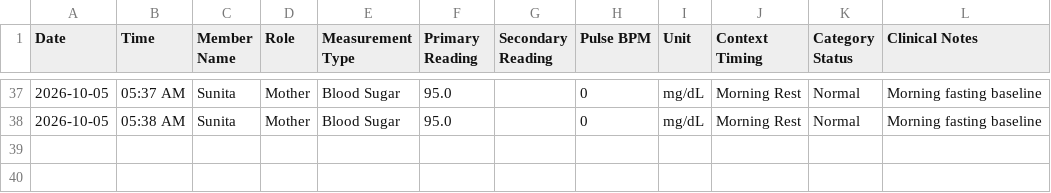
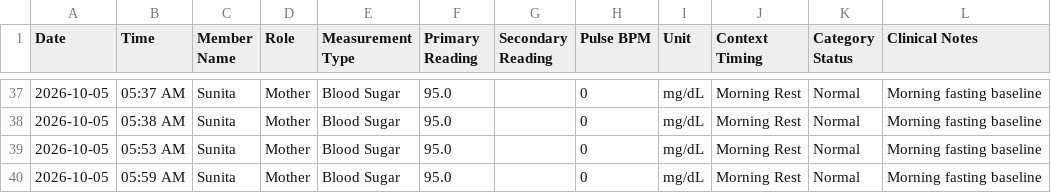
Before and after one commit to sarasinha1207/DoseTrack, a CSV file: data/vitals_records.csv, drawn as a sheet; only a part is shown, gaps mark what is left out.

```diff
--- a/data/vitals_records.csv
+++ b/data/vitals_records.csv
@@ -38 +38,3 @@ Date,Time,Member Name,Role,Measurement Type,Primary Reading,Secondary Reading,Pu
 2026-10-05,05:38 AM,Sunita,Mother,Blood Sugar,95.0,,0,mg/dL,Morning Rest,Normal,Morning fasting baseline
+2026-10-05,05:53 AM,Sunita,Mother,Blood Sugar,95.0,,0,mg/dL,Morning Rest,Normal,Morning fasting baseline
+2026-10-05,05:59 AM,Sunita,Mother,Blood Sugar,95.0,,0,mg/dL,Morning Rest,Normal,Morning fasting baseline
```
Also changed, not shown: 34 other files.
